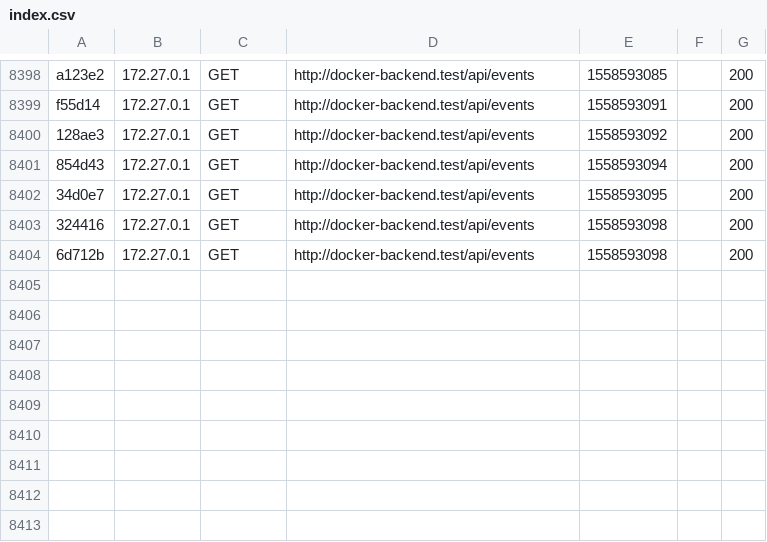
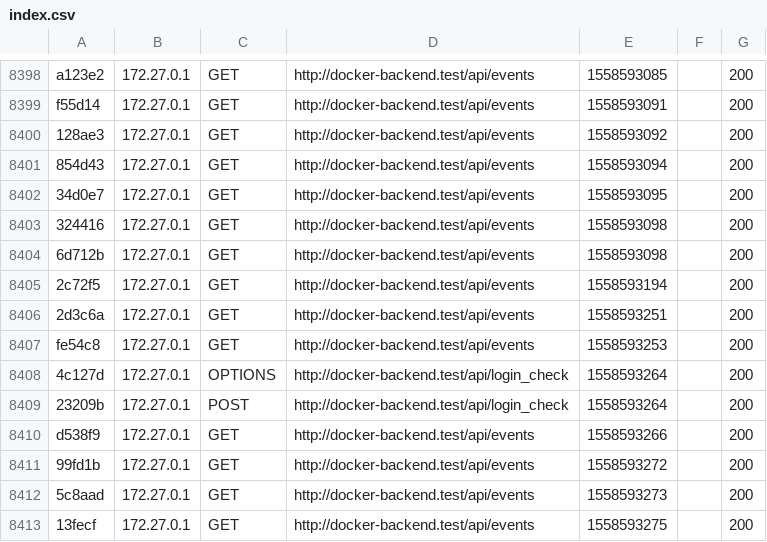
Before and after one commit to beerfekt/REST-API-BA-Docker, a CSV file: backend/var/cache/dev/profiler/index.csv, drawn as a sheet; only a part is shown, gaps mark what is left out; the diff names each change by its address in the sheet, - before the commit and + after, or states it on an @@ line.

```diff
--- a/backend/var/cache/dev/profiler/index.csv
+++ b/backend/var/cache/dev/profiler/index.csv
+row 8405: 2c72f5 | 172.27.0.1 | GET | http://docker-backend.test/api/events | 1558593194 |  | 200
+row 8406: 2d3c6a | 172.27.0.1 | GET | http://docker-backend.test/api/events | 1558593251 |  | 200
+row 8407: fe54c8 | 172.27.0.1 | GET | http://docker-backend.test/api/events | 1558593253 |  | 200
+row 8408: 4c127d | 172.27.0.1 | OPTIONS | http://docker-backend.test/api/login_check | 1558593264 |  | 200
+row 8409: 23209b | 172.27.0.1 | POST | http://docker-backend.test/api/login_check | 1558593264 |  | 200
+row 8410: d538f9 | 172.27.0.1 | GET | http://docker-backend.test/api/events | 1558593266 |  | 200
+row 8411: 99fd1b | 172.27.0.1 | GET | http://docker-backend.test/api/events | 1558593272 |  | 200
+row 8412: 5c8aad | 172.27.0.1 | GET | http://docker-backend.test/api/events | 1558593273 |  | 200
+row 8413: 13fecf | 172.27.0.1 | GET | http://docker-backend.test/api/events | 1558593275 |  | 200
```
Also changed, not shown: 10 other files.
